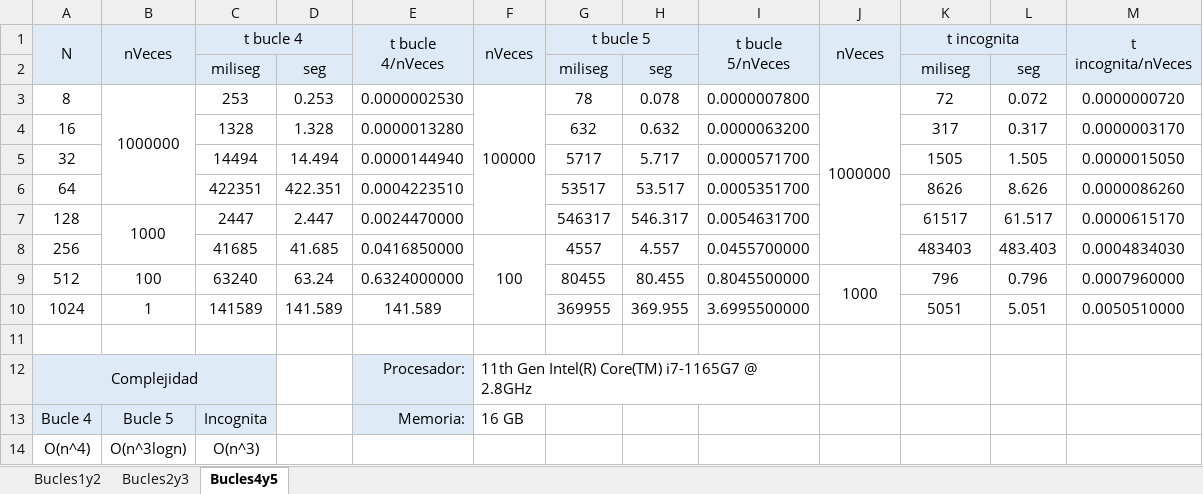
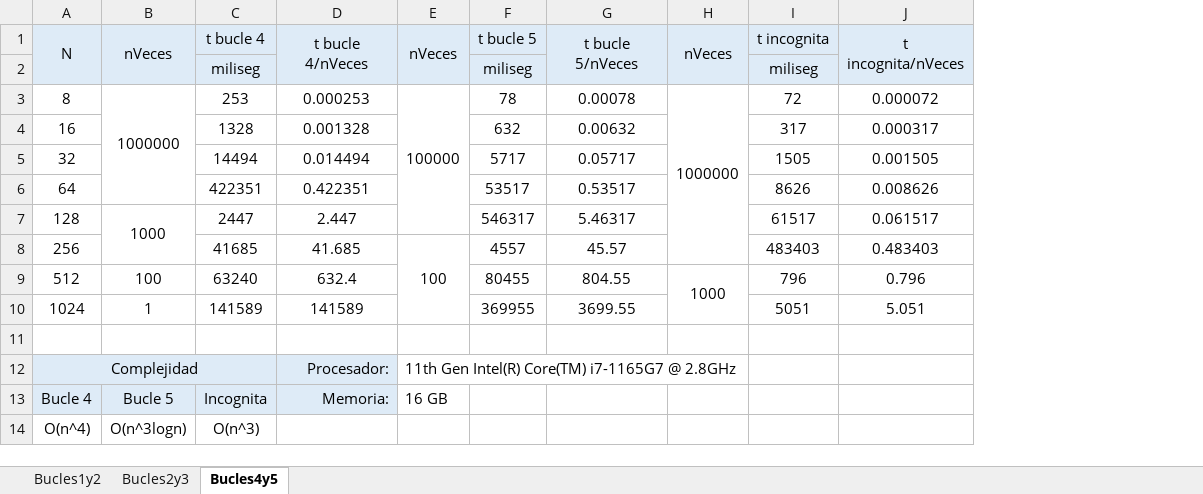
Before and after one commit to teresafcoro/alg_workspace, an Excel workbook: src/main/java/algestudiante/p12/P1.2_FernandezMariaTeresaUO263728.xlsx, sheet Bucles4y5, drawn as a sheet; values as stored, in another font and other column widths than the file's, no borders; removed rows and columns are numbered as before the commit, all else as after; the diff names each change by its address in the sheet, - before the commit and + after, or states it on an @@ line.

```diff
--- a/src/main/java/algestudiante/p12/P1.2_FernandezMariaTeresaUO263728.xlsx (sheet Bucles4y5)
+++ b/src/main/java/algestudiante/p12/P1.2_FernandezMariaTeresaUO263728.xlsx (sheet Bucles4y5)
-column D, rows 2-10: seg | 0.253 | 1.328 | 14.494 | 422.351 | 2.447 | 41.685 | 63.24 | 141.589
-column H, rows 2-10: seg | 0.078 | 0.632 | 5.717 | 53.517 | 546.317 | 4.557 | 80.455 | 369.955
-column L, rows 2-10: seg | 0.072 | 0.317 | 1.505 | 8.626 | 61.517 | 483.403 | 0.796 | 5.051
-C1:D1 merged
-G1:H1 merged
-K1:L1 merged
-D3 (t bucle 4/nVeces): 0.0000002530
+D3 (t bucle 4/nVeces): 0.000253
-G3 (t bucle 5/nVeces): 0.0000007800
+G3 (t bucle 5/nVeces): 0.00078
-J3 (t incognita/nVeces): 0.0000000720
+J3 (t incognita/nVeces): 0.000072
-D4 (t bucle 4/nVeces): 0.0000013280
+D4 (t bucle 4/nVeces): 0.001328
-G4 (t bucle 5/nVeces): 0.0000063200
+G4 (t bucle 5/nVeces): 0.00632
-J4 (t incognita/nVeces): 0.0000003170
+J4 (t incognita/nVeces): 0.000317
-D5 (t bucle 4/nVeces): 0.0000144940
+D5 (t bucle 4/nVeces): 0.014494
-G5 (t bucle 5/nVeces): 0.0000571700
+G5 (t bucle 5/nVeces): 0.05717
-J5 (t incognita/nVeces): 0.0000015050
+J5 (t incognita/nVeces): 0.001505
-D6 (t bucle 4/nVeces): 0.0004223510
+D6 (t bucle 4/nVeces): 0.422351
-G6 (t bucle 5/nVeces): 0.0005351700
+G6 (t bucle 5/nVeces): 0.53517
-J6 (t incognita/nVeces): 0.0000086260
+J6 (t incognita/nVeces): 0.008626
-D7 (t bucle 4/nVeces): 0.0024470000
+D7 (t bucle 4/nVeces): 2.447
-G7 (t bucle 5/nVeces): 0.0054631700
+G7 (t bucle 5/nVeces): 5.46317
-J7 (t incognita/nVeces): 0.0000615170
+J7 (t incognita/nVeces): 0.061517
-D8 (t bucle 4/nVeces): 0.0416850000
+D8 (t bucle 4/nVeces): 41.685
-G8 (t bucle 5/nVeces): 0.0455700000
+G8 (t bucle 5/nVeces): 45.57
-J8 (t incognita/nVeces): 0.0004834030
+J8 (t incognita/nVeces): 0.483403
-D9 (t bucle 4/nVeces): 0.6324000000
+D9 (t bucle 4/nVeces): 632.4
-G9 (t bucle 5/nVeces): 0.8045500000
+G9 (t bucle 5/nVeces): 804.55
-J9 (t incognita/nVeces): 0.0007960000
+J9 (t incognita/nVeces): 0.796
-D10 (t bucle 4/nVeces): 141.589
+D10 (t bucle 4/nVeces): 141589
-G10 (t bucle 5/nVeces): 3.6995500000
+G10 (t bucle 5/nVeces): 3699.55
-J10 (t incognita/nVeces): 0.0050510000
+J10 (t incognita/nVeces): 5.051
-F12:I12 merged
+E12:H12 merged
```
Also changed, not shown: sheet Bucles2y3, sheet Bucles1y2, src/main/java/algestudiante/p11/P1.1_FernandezMariaTeresaUO263728.xlsx, 1 other file.
